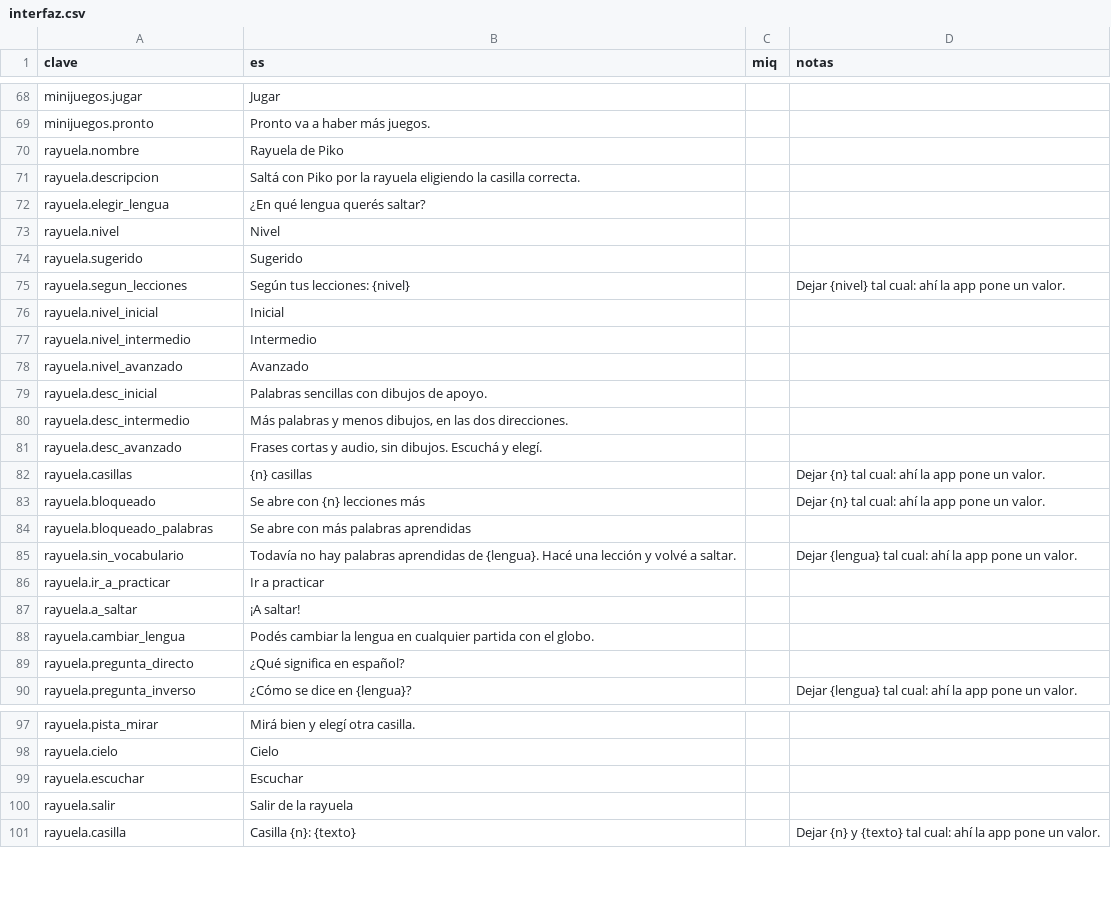
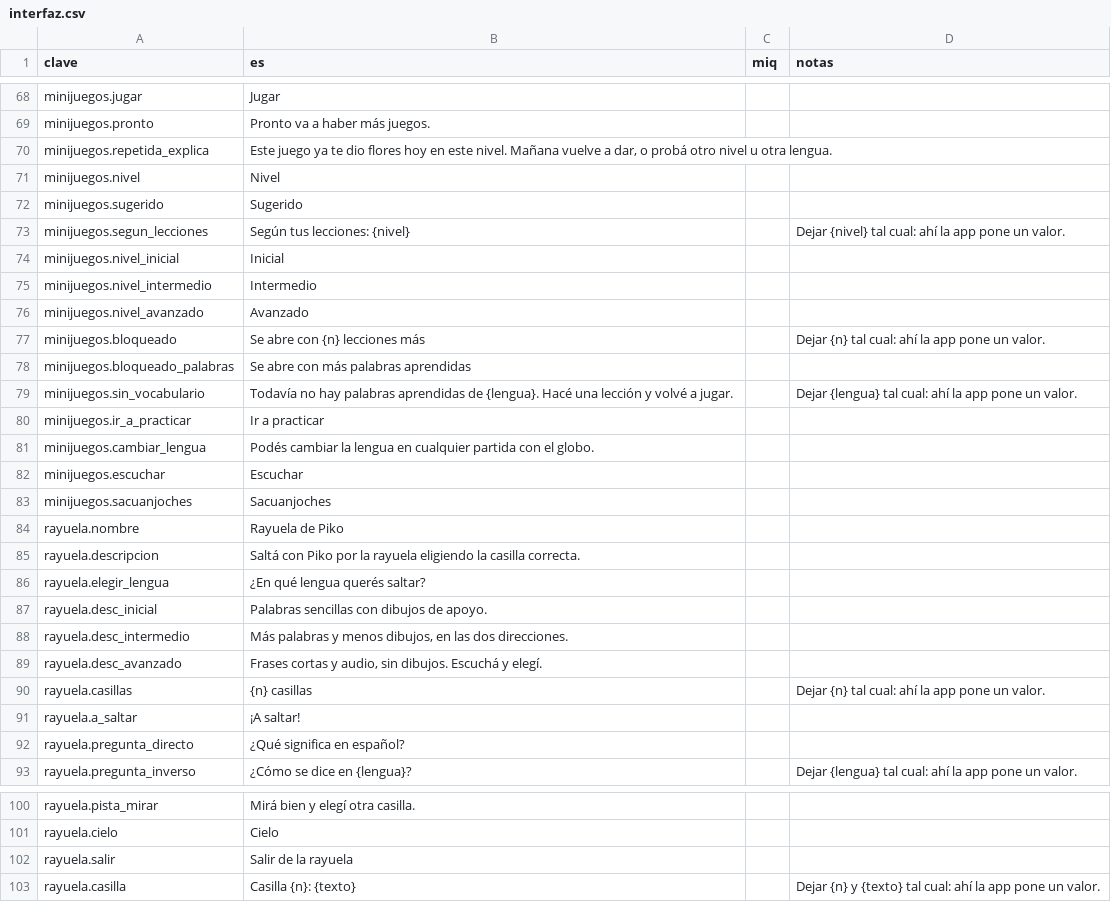
Before and after one commit to dnnyhr/Piko-Aplicacion-para-el-aprendizaje-de-idiomas-, a CSV file: diccionario/miskito/interfaz.csv, drawn as a sheet; only a part is shown, gaps mark what is left out; the diff covers the shown part only.

Commit message:
Minijuegos: El Trompo de Piko
Segundo minijuego: se lanza el trompo y, mientras gira, salen retos con
tiempo. Acertar le da fuerza (gira más rápido y derecho); fallar o
quedarse sin tiempo se la quita (se sacude, se tambalea y frena). Con 6
aciertos antes de que caiga se gana.

- Retos de traducción, significado, imagen y audio, sólo con palabras y
  frases de las lecciones hechas, en inglés o en miskito.
- Niveles: inicial (3 opciones, dibujos, 12 s), intermedio (4 opciones,
  9 s, con audio) y avanzado (frases y audio, 7 s).
- Rachas de 3 y 5 aciertos con festejo de Piko; puntos por racha.
- Sacuanjoches sólo si el trompo llega a la meta: 3, +1 con 80 % de
  aciertos, +1 con gran racha. Una vez por día por juego, lengua y nivel,
  como la rayuela.
- Animaciones sin físicas: la franja pintada corre y el trompo se
  bambolea según su fuerza, con transform y el driver nativo.

Lo común de los minijuegos queda compartido: vocabulario y niveles
(core/minijuegos/vocabulario.ts), reglas de flores por juego (premios.ts)
y las pantallas de elegir lengua y nivel y de fin de partida. La rayuela
pasa a usarlas sin cambiar cómo se juega.

```diff
--- a/diccionario/miskito/interfaz.csv
+++ b/diccionario/miskito/interfaz.csv
@@ -69,2 +69,16 @@ minijuegos.jugar,Jugar,,
 minijuegos.pronto,Pronto va a haber más juegos.,,
+minijuegos.repetida_explica,"Este juego ya te dio flores hoy en este nivel. Mañana vuelve a dar, o probá otro nivel u otra lengua.",,
+minijuegos.nivel,Nivel,,
+minijuegos.sugerido,Sugerido,,
+minijuegos.segun_lecciones,Según tus lecciones: {nivel},,Dejar {nivel} tal cual: ahí la app pone un valor.
+minijuegos.nivel_inicial,Inicial,,
+minijuegos.nivel_intermedio,Intermedio,,
+minijuegos.nivel_avanzado,Avanzado,,
+minijuegos.bloqueado,Se abre con {n} lecciones más,,Dejar {n} tal cual: ahí la app pone un valor.
+minijuegos.bloqueado_palabras,Se abre con más palabras aprendidas,,
+minijuegos.sin_vocabulario,Todavía no hay palabras aprendidas de {lengua}. Hacé una lección y volvé a jugar.,,Dejar {lengua} tal cual: ahí la app pone un valor.
+minijuegos.ir_a_practicar,Ir a practicar,,
+minijuegos.cambiar_lengua,Podés cambiar la lengua en cualquier partida con el globo.,,
+minijuegos.escuchar,Escuchar,,
+minijuegos.sacuanjoches,Sacuanjoches,,
 rayuela.nombre,Rayuela de Piko,,
@@ -72,8 +86,2 @@ rayuela.descripcion,Saltá con Piko por la rayuela eligiendo la casilla correcta
 rayuela.elegir_lengua,¿En qué lengua querés saltar?,,
-rayuela.nivel,Nivel,,
-rayuela.sugerido,Sugerido,,
-rayuela.segun_lecciones,Según tus lecciones: {nivel},,Dejar {nivel} tal cual: ahí la app pone un valor.
-rayuela.nivel_inicial,Inicial,,
-rayuela.nivel_intermedio,Intermedio,,
-rayuela.nivel_avanzado,Avanzado,,
 rayuela.desc_inicial,Palabras sencillas con dibujos de apoyo.,,
@@ -82,8 +90,3 @@ rayuela.desc_avanzado,"Frases cortas y audio, sin dibujos. Escuchá y elegí.",,
 rayuela.casillas,{n} casillas,,Dejar {n} tal cual: ahí la app pone un valor.
-rayuela.bloqueado,Se abre con {n} lecciones más,,Dejar {n} tal cual: ahí la app pone un valor.
-rayuela.bloqueado_palabras,Se abre con más palabras aprendidas,,
-rayuela.sin_vocabulario,Todavía no hay palabras aprendidas de {lengua}. Hacé una lección y volvé a saltar.,,Dejar {lengua} tal cual: ahí la app pone un valor.
-rayuela.ir_a_practicar,Ir a practicar,,
 rayuela.a_saltar,¡A saltar!,,
-rayuela.cambiar_lengua,Podés cambiar la lengua en cualquier partida con el globo.,,
 rayuela.pregunta_directo,¿Qué significa en español?,,
@@ -98,3 +101,2 @@ rayuela.pista_mirar,Mirá bien y elegí otra casilla.,,
 rayuela.cielo,Cielo,,
-rayuela.escuchar,Escuchar,,
 rayuela.salir,Salir de la rayuela,,
```
Also changed, not shown: 33 added rows and 2 removed rows elsewhere in this file, 19 other files.
